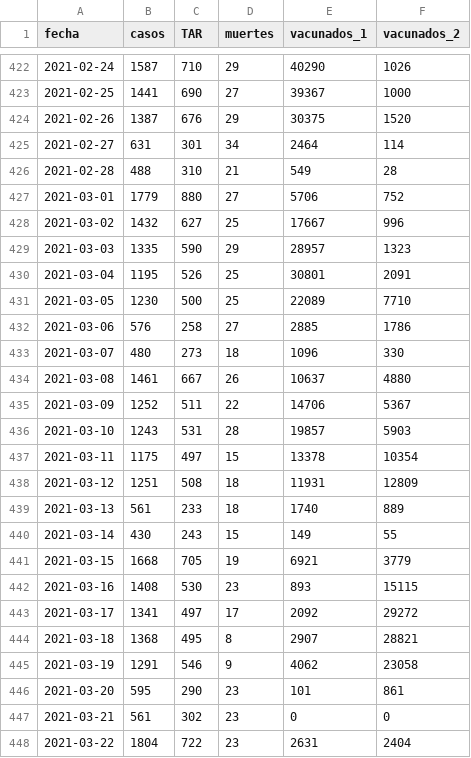
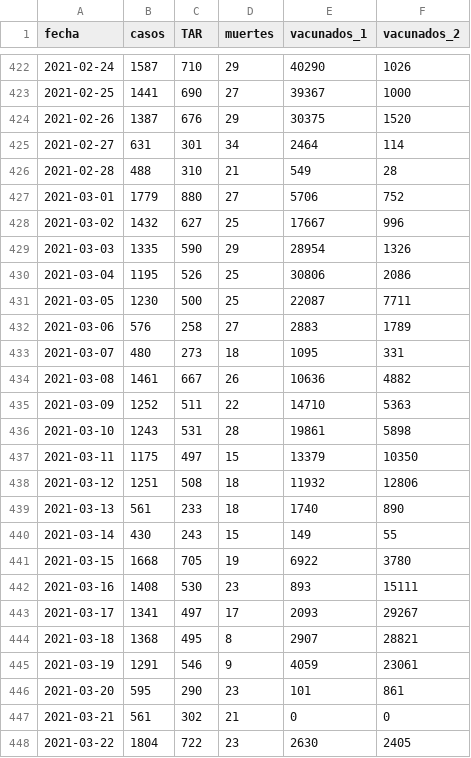
Before and after one commit to alex-torregrosa/covid-spain, a CSV file: datos/comunidades/catalunya.csv, drawn as a sheet; only a part is shown, gaps mark what is left out; the diff covers the shown part only.

```diff
--- a/datos/comunidades/catalunya.csv
+++ b/datos/comunidades/catalunya.csv
@@ -428,21 +428,21 @@ fecha,casos,TAR,muertes,vacunados_1,vacunados_2
 2021-03-02,1432,627,25,17667,996
-2021-03-03,1335,590,29,28957,1323
-2021-03-04,1195,526,25,30801,2091
-2021-03-05,1230,500,25,22089,7710
-2021-03-06,576,258,27,2885,1786
-2021-03-07,480,273,18,1096,330
-2021-03-08,1461,667,26,10637,4880
-2021-03-09,1252,511,22,14706,5367
-2021-03-10,1243,531,28,19857,5903
-2021-03-11,1175,497,15,13378,10354
-2021-03-12,1251,508,18,11931,12809
-2021-03-13,561,233,18,1740,889
+2021-03-03,1335,590,29,28954,1326
+2021-03-04,1195,526,25,30806,2086
+2021-03-05,1230,500,25,22087,7711
+2021-03-06,576,258,27,2883,1789
+2021-03-07,480,273,18,1095,331
+2021-03-08,1461,667,26,10636,4882
+2021-03-09,1252,511,22,14710,5363
+2021-03-10,1243,531,28,19861,5898
+2021-03-11,1175,497,15,13379,10350
+2021-03-12,1251,508,18,11932,12806
+2021-03-13,561,233,18,1740,890
 2021-03-14,430,243,15,149,55
-2021-03-15,1668,705,19,6921,3779
-2021-03-16,1408,530,23,893,15115
-2021-03-17,1341,497,17,2092,29272
+2021-03-15,1668,705,19,6922,3780
+2021-03-16,1408,530,23,893,15111
+2021-03-17,1341,497,17,2093,29267
 2021-03-18,1368,495,8,2907,28821
-2021-03-19,1291,546,9,4062,23058
+2021-03-19,1291,546,9,4059,23061
 2021-03-20,595,290,23,101,861
-2021-03-21,561,302,23,0,0
-2021-03-22,1804,722,23,2631,2404
+2021-03-21,561,302,21,0,0
+2021-03-22,1804,722,23,2630,2405
```
Also changed, not shown: 1 added row and 69 edited cells elsewhere in this file, datos/datos_estatales.csv.
